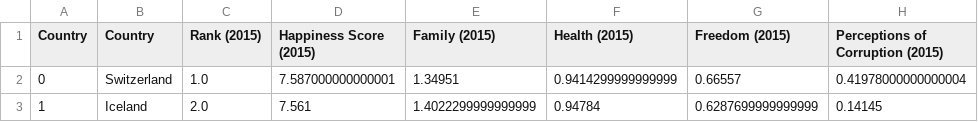
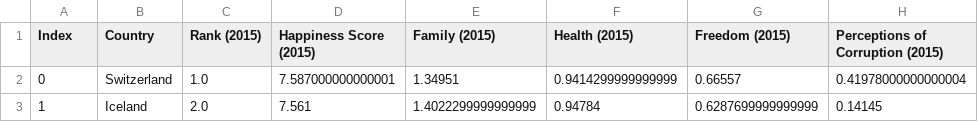
Before and after one commit to tvaughn905/Project-1, a CSV file: Output_data/merged_df.csv, drawn as a sheet; only a part is shown; the diff names each change by its address in the sheet, - before the commit and + after, or states it on an @@ line.

Commit message:
changed index

```diff
--- a/Output_data/merged_df.csv
+++ b/Output_data/merged_df.csv
-A1: Country
+A1: Index
```
Also changed, not shown: 1 other file.
